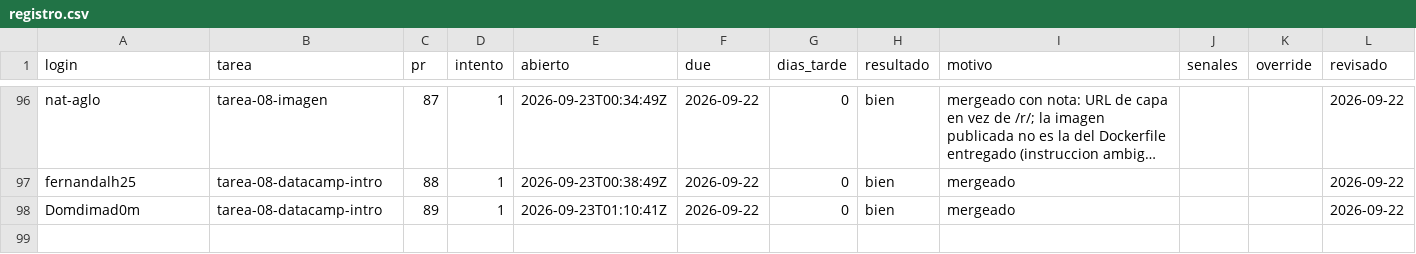
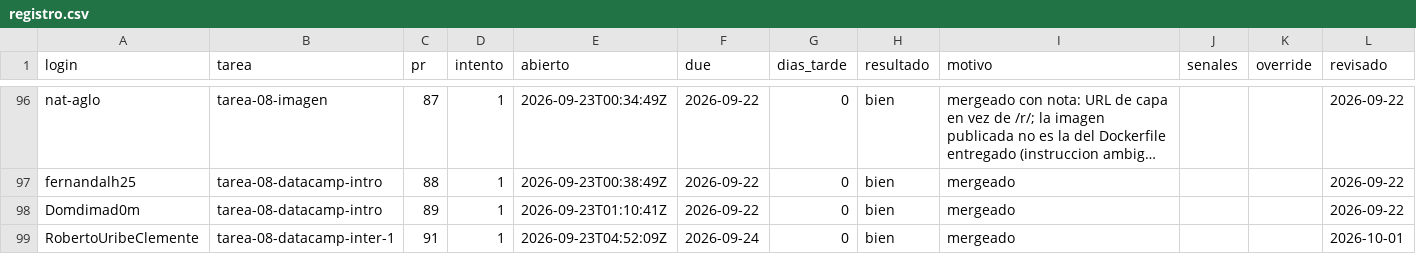
Before and after one commit to raya-lucaria/fdd_o26, a CSV file: registro.csv, drawn as a sheet; only a part is shown, gaps mark what is left out; long unchanged cells end in …; the diff names each change by its address in the sheet, - before the commit and + after, or states it on an @@ line.

Commit message:
registro: RobertoUribeClemente tarea-08-datacamp-inter-1 #91 bien

```diff
--- a/registro.csv
+++ b/registro.csv
+row 99: RobertoUribeClemente | tarea-08-datacamp-inter-1 | 91 | 1 | 2026-09-23T04:52:09Z | 2026-09-24 | 0 | bien | mergeado |  |  | 2026-10-01
```
